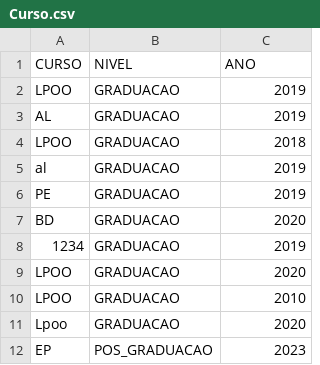
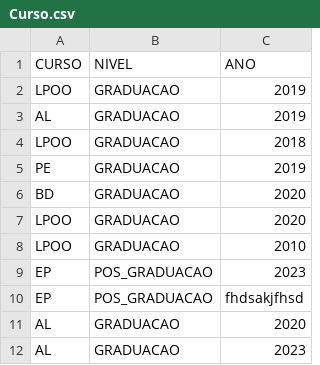
Before and after one commit to Tiagohs199/APS, a CSV file: Database/Curso.csv, drawn as a sheet.

```diff
--- a/Database/Curso.csv
+++ b/Database/Curso.csv
@@ -4,9 +4,9 @@ AL,GRADUACAO,2019
 LPOO,GRADUACAO,2018
-al,GRADUACAO,2019
 PE,GRADUACAO,2019
 BD,GRADUACAO,2020
-1234,GRADUACAO,2019
 LPOO,GRADUACAO,2020
 LPOO,GRADUACAO,2010
-Lpoo,GRADUACAO,2020
 EP,POS_GRADUACAO,2023
+EP,POS_GRADUACAO,fhdsakjfhsd
+AL,GRADUACAO,2020
+AL,GRADUACAO,2023
```
Also changed, not shown: 6 other files.
